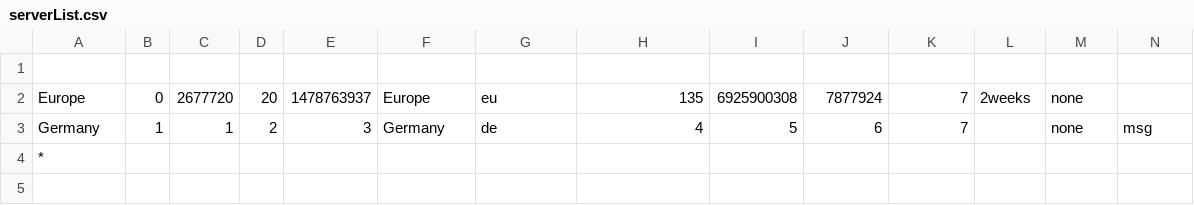
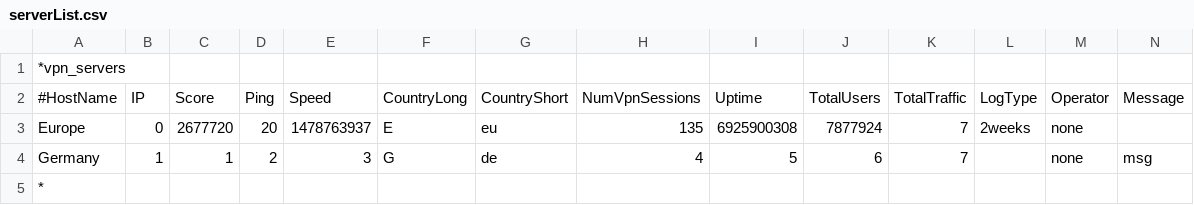
Before and after one commit to EltayVPN/Config, a CSV file: serverList.csv, drawn as a sheet; only a part is shown; addresses are those after the commit; rows hold the shown columns only; the diff names each change by its address in the sheet, - before the commit and + after, or states it on an @@ line.

Commit message:
Update serverList.csv

```diff
--- a/serverList.csv
+++ b/serverList.csv
-A1: (empty)
+A1: *vpn_servers
+row 2: #HostName | IP | Score | Ping | Speed | CountryLong | CountryShort | NumVpnSessions | Uptime | TotalUsers | TotalTraffic | LogType | Operator | Message
-F3: Europe
+F3: E
-F4: Germany
+F4: G
```
